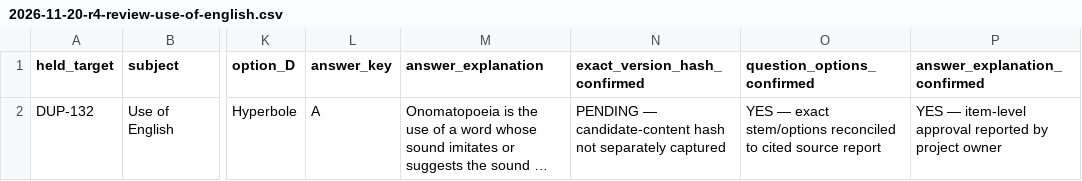
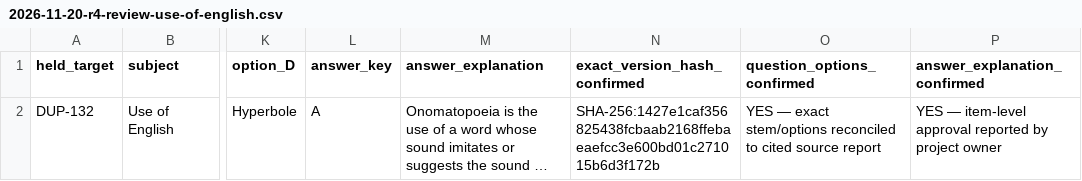
Before and after one commit to timmyjoe385-netizen/EDUKEN-CONSULT-, a CSV file: content/cbt/audits/2026-11-20-r4-review-use-of-english.csv, drawn as a sheet; only a part is shown, gaps mark what is left out; long unchanged cells end in …; the diff names each change by its address in the sheet, - before the commit and + after, or states it on an @@ line.

Commit message:
Pin approved replacement candidate content with SHA-256

```diff
--- a/content/cbt/audits/2026-11-20-r4-review-use-of-english.csv
+++ b/content/cbt/audits/2026-11-20-r4-review-use-of-english.csv
-N2 (exact_version_hash_confirmed): PENDING — candidate-content hash not separately captured
+N2 (exact_version_hash_confirmed): SHA-256:1427e1caf356825438fcbaab2168ffebaeaefcc3e600bd01c271015b6d3f172b
```
